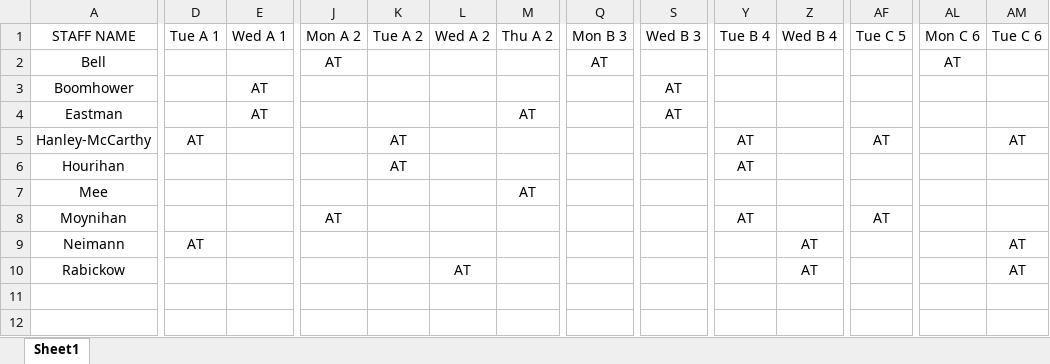
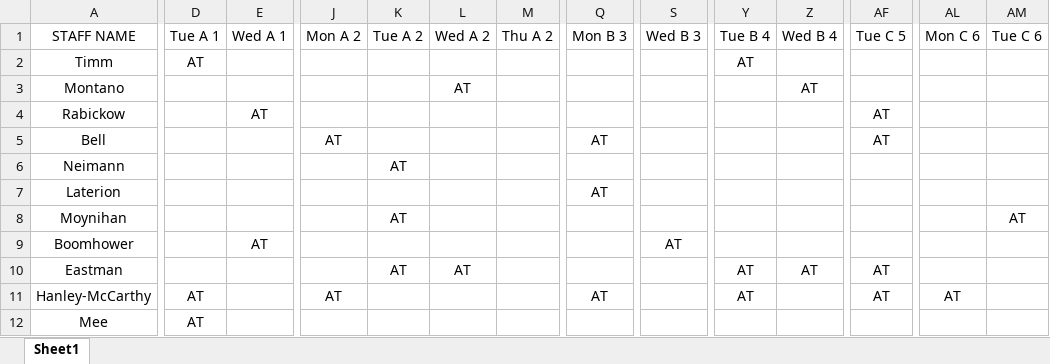
Before and after one commit to AlphaBravo227/CrewOps360, an Excel workbook: upload files/Preassignments.xlsx, sheet Sheet1, drawn as a sheet; only a part is shown, gaps mark what is left out; values as stored, in another font and other column widths than the file's, no borders; removed rows and columns are numbered as before the commit, all else as after; rows hold the shown columns only; the diff covers the shown part only; the diff names each change by its address in the sheet, - before the commit and + after, or states it on an @@ line.

Commit message:
Archive FY26 files and update current versions
Archive previous FY26 versions of Preassignments, Preferences, Requirements, and Tracks to FY26 Archive folder. Update the working copies in upload files directory with new versions.

```diff
--- a/upload files/Preassignments.xlsx (sheet Sheet1)
+++ b/upload files/Preassignments.xlsx (sheet Sheet1)
+row 2: Timm | AT |  |  |  |  |  |  |  | AT
+row 3: Montano |  |  |  |  | AT |  |  |  |  | AT
+row 4: Rabickow |  | AT |  |  |  |  |  |  |  |  | AT
-AF5: (empty)
+AF5: AT
-AL5: AT
+AL5: (empty)
+row 6: Neimann |  |  |  | AT
+row 7: Laterion |  |  |  |  |  |  | AT
+row 8: Moynihan |  |  |  | AT |  |  |  |  |  |  |  |  | AT
-E10: AT
+E10: (empty)
-K10: (empty)
+K10: AT
-L10: (empty)
+L10: AT
-M10: AT
+M10: (empty)
-S10: AT
+S10: (empty)
-Y10: (empty)
+Y10: AT
-Z10: (empty)
+Z10: AT
-AF10: (empty)
+AF10: AT
-J11: (empty)
+J11: AT
-K11: AT
+K11: (empty)
-Q11: (empty)
+Q11: AT
-AL11: (empty)
+AL11: AT
-AM11: AT
+AM11: (empty)
-row 6: Hourihan |  |  |  | AT |  |  |  |  | AT
-D12: (empty)
+D12: AT
-M12: AT
+M12: (empty)
-row 8: Moynihan |  |  | AT |  |  |  |  |  | AT |  | AT
-row 9: Neimann | AT |  |  |  |  |  |  |  |  | AT |  |  | AT
-row 10: Rabickow |  |  |  |  | AT |  |  |  |  | AT |  |  | AT
```
Also changed, not shown: 3 edited cells elsewhere in this sheet, upload files/Preferences v6.xlsx, upload files/Requirements.xlsx, 5 other files.
